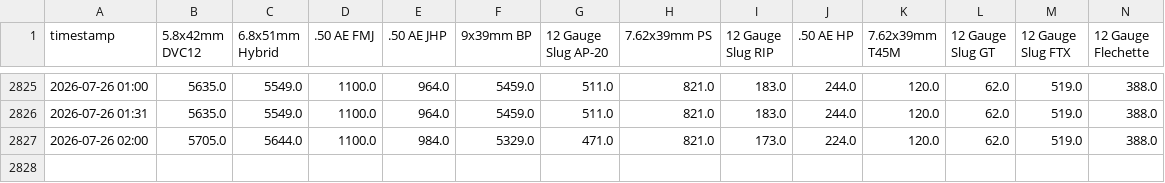
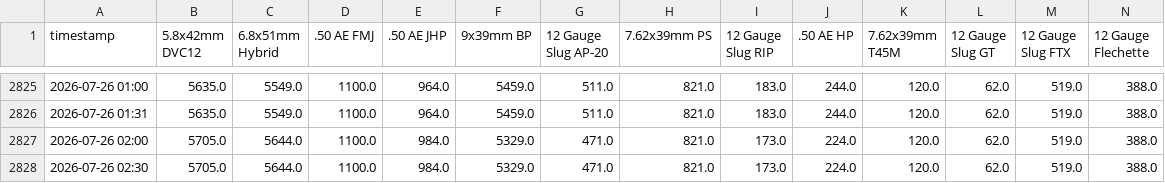
Before and after one commit to siuchimna0320/deltaforce-ammo-tracker, a CSV file: ammo_prices_wide.csv, drawn as a sheet; only a part is shown, gaps mark what is left out; rows hold the shown columns only; the diff names each change by its address in the sheet, - before the commit and + after, or states it on an @@ line.

```diff
--- a/ammo_prices_wide.csv
+++ b/ammo_prices_wide.csv
+row 2828: 2026-07-26 02:30 | 5705.0 | 5644.0 | 1100.0 | 984.0 | 5329.0 | 471.0 | 821.0 | 173.0 | 224.0 | 120.0 | 62.0 | 519.0 | 388.0
```
